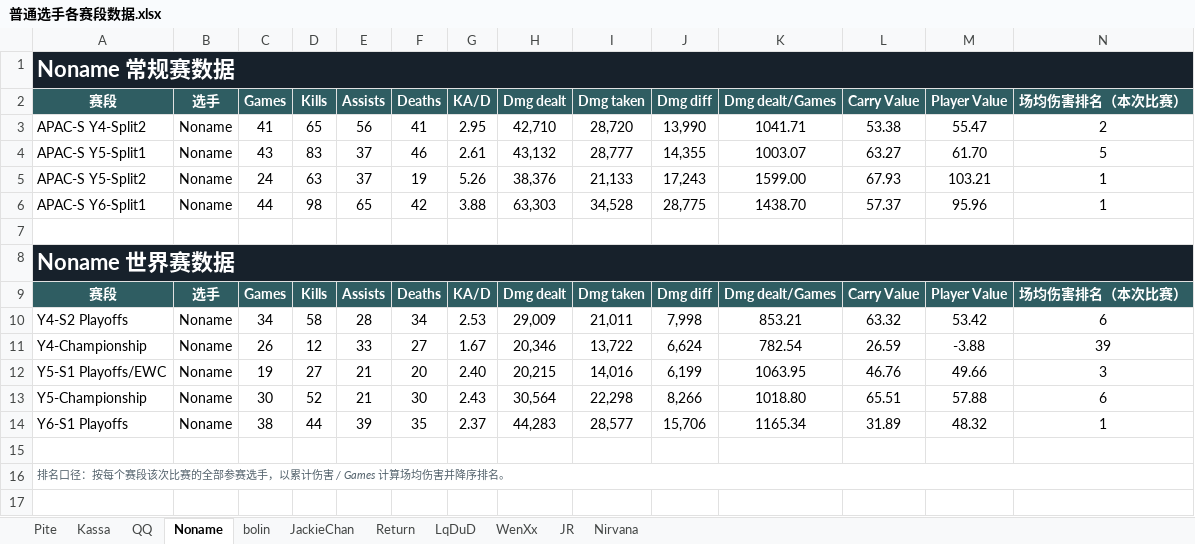
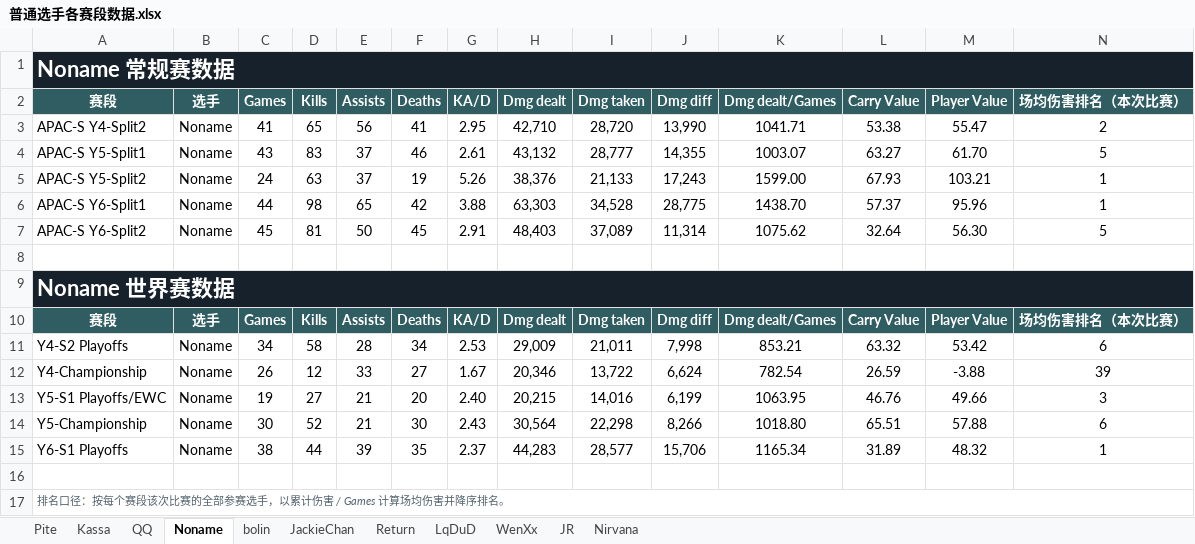
Before and after one commit to aiicu/best-igl-wiki, an Excel workbook: 数据对比/普通选手各赛段数据.xlsx, sheet Noname, drawn as a sheet; only a part is shown; values as stored, in another font and other column widths than the file's, no borders; table styles not drawn; rows hold the shown columns only; the diff names each change by its address in the sheet, - before the commit and + after, or states it on an @@ line.

```diff
--- a/数据对比/普通选手各赛段数据.xlsx (sheet Noname)
+++ b/数据对比/普通选手各赛段数据.xlsx (sheet Noname)
+row 7: APAC-S Y6-Split2 | Noname | 45 | 81 | 50 | 45 | 2.91 | 48,403 | 37,089 | 11,314 | 1075.62 | 32.64 | 56.30 | 5
```
Also changed, not shown: sheet Return, sheet bolin, sheet JackieChan, sheet JR, sheet WenXx, sheet Pite, 2 more sheets, 数据对比/指挥各赛段数据.xlsx, 2 other files.
